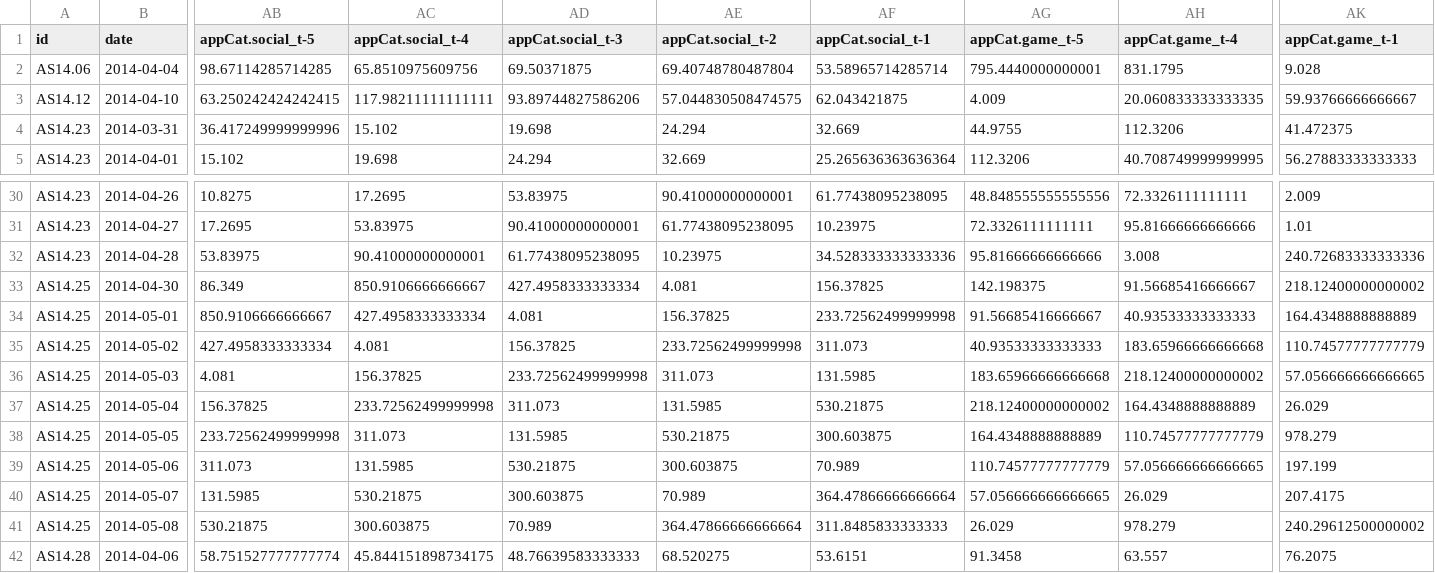
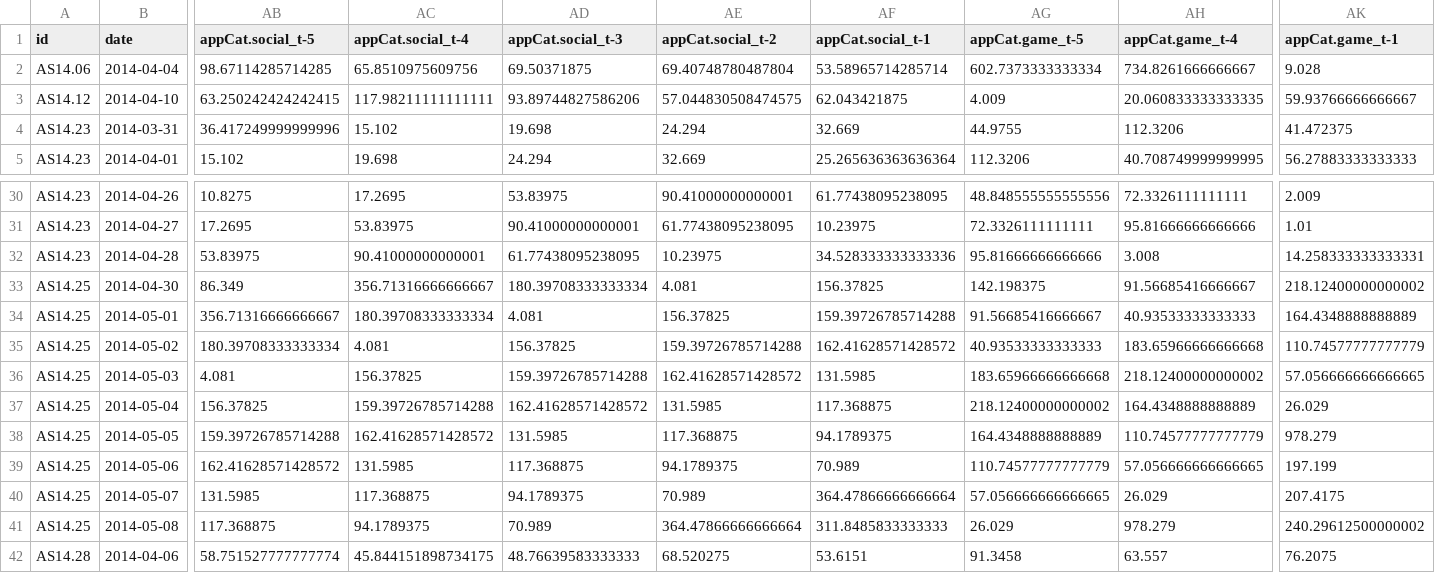
Before and after one commit to Gileesa/DataMining, a CSV file: csv_files/mood_window_dataset2.csv, drawn as a sheet; only a part is shown, gaps mark what is left out; the diff covers the shown part only; the diff names each change by its address in the sheet, - before the commit and + after, or states it on an @@ line.

```diff
--- a/csv_files/mood_window_dataset2.csv
+++ b/csv_files/mood_window_dataset2.csv
-AG2 (appCat.game_t-5): 795.4440000000001
+AG2 (appCat.game_t-5): 602.7373333333334
-AH2 (appCat.game_t-4): 831.1795
+AH2 (appCat.game_t-4): 734.8261666666667
-AK32 (appCat.game_t-1): 240.72683333333336
+AK32 (appCat.game_t-1): 14.258333333333331
-AC33 (appCat.social_t-4): 850.9106666666667
+AC33 (appCat.social_t-4): 356.71316666666667
-AD33 (appCat.social_t-3): 427.4958333333334
+AD33 (appCat.social_t-3): 180.39708333333334
-AB34 (appCat.social_t-5): 850.9106666666667
+AB34 (appCat.social_t-5): 356.71316666666667
-AC34 (appCat.social_t-4): 427.4958333333334
+AC34 (appCat.social_t-4): 180.39708333333334
-AF34 (appCat.social_t-1): 233.72562499999998
+AF34 (appCat.social_t-1): 159.39726785714288
-AB35 (appCat.social_t-5): 427.4958333333334
+AB35 (appCat.social_t-5): 180.39708333333334
-AE35 (appCat.social_t-2): 233.72562499999998
+AE35 (appCat.social_t-2): 159.39726785714288
-AF35 (appCat.social_t-1): 311.073
+AF35 (appCat.social_t-1): 162.41628571428572
-AD36 (appCat.social_t-3): 233.72562499999998
+AD36 (appCat.social_t-3): 159.39726785714288
-AE36 (appCat.social_t-2): 311.073
+AE36 (appCat.social_t-2): 162.41628571428572
-AC37 (appCat.social_t-4): 233.72562499999998
+AC37 (appCat.social_t-4): 159.39726785714288
-AD37 (appCat.social_t-3): 311.073
+AD37 (appCat.social_t-3): 162.41628571428572
-AF37 (appCat.social_t-1): 530.21875
+AF37 (appCat.social_t-1): 117.368875
-AB38 (appCat.social_t-5): 233.72562499999998
+AB38 (appCat.social_t-5): 159.39726785714288
-AC38 (appCat.social_t-4): 311.073
+AC38 (appCat.social_t-4): 162.41628571428572
-AE38 (appCat.social_t-2): 530.21875
+AE38 (appCat.social_t-2): 117.368875
-AF38 (appCat.social_t-1): 300.603875
+AF38 (appCat.social_t-1): 94.1789375
-AB39 (appCat.social_t-5): 311.073
+AB39 (appCat.social_t-5): 162.41628571428572
-AD39 (appCat.social_t-3): 530.21875
+AD39 (appCat.social_t-3): 117.368875
-AE39 (appCat.social_t-2): 300.603875
+AE39 (appCat.social_t-2): 94.1789375
-AC40 (appCat.social_t-4): 530.21875
+AC40 (appCat.social_t-4): 117.368875
-AD40 (appCat.social_t-3): 300.603875
+AD40 (appCat.social_t-3): 94.1789375
-AB41 (appCat.social_t-5): 530.21875
+AB41 (appCat.social_t-5): 117.368875
-AC41 (appCat.social_t-4): 300.603875
+AC41 (appCat.social_t-4): 94.1789375
```
Also changed, not shown: 20 edited cells elsewhere in this file, 2 other files.
